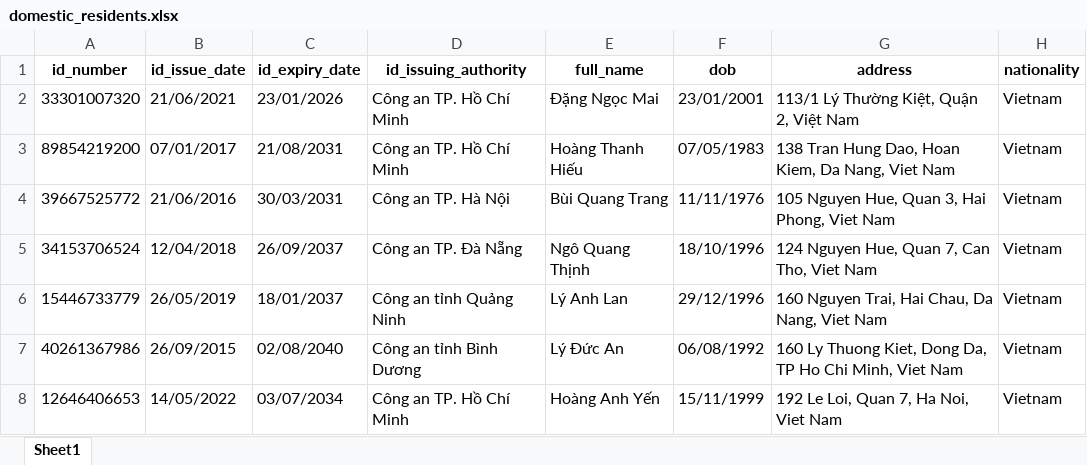
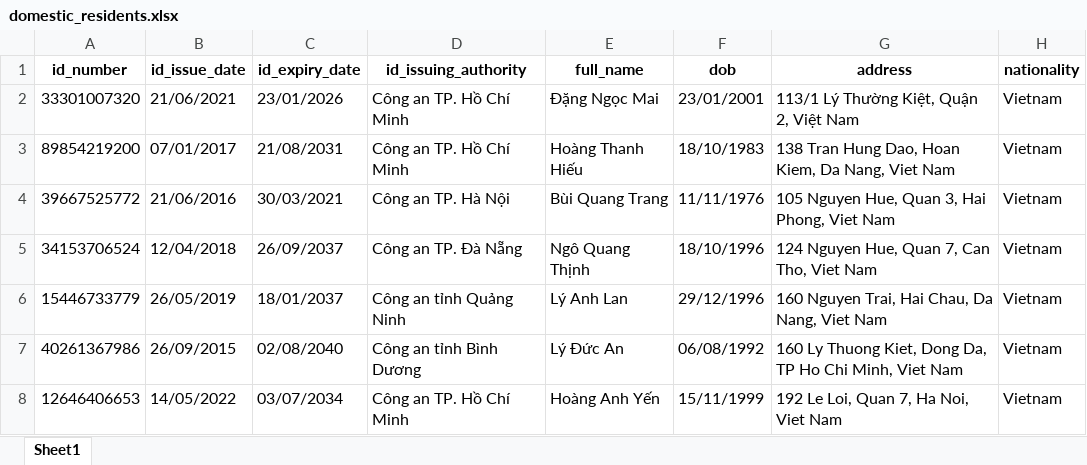
Before and after one commit to anhtqtran/RPA_CreditCardApproval, an Excel workbook: Data/domestic_residents.xlsx, sheet Sheet1, drawn as a sheet; only a part is shown; values as stored, in another font and other column widths than the file's, no borders; the diff names each change by its address in the sheet, - before the commit and + after, or states it on an @@ line.

```diff
--- a/Data/domestic_residents.xlsx (sheet Sheet1)
+++ b/Data/domestic_residents.xlsx (sheet Sheet1)
-F3 (dob): 07/05/1983
+F3 (dob): 18/10/1983
-C4 (id_expiry_date): 30/03/2031
+C4 (id_expiry_date): 30/03/2021
```
Also changed, not shown: Data/applications.xlsx, Data/customers.xlsx, 14 other files.
